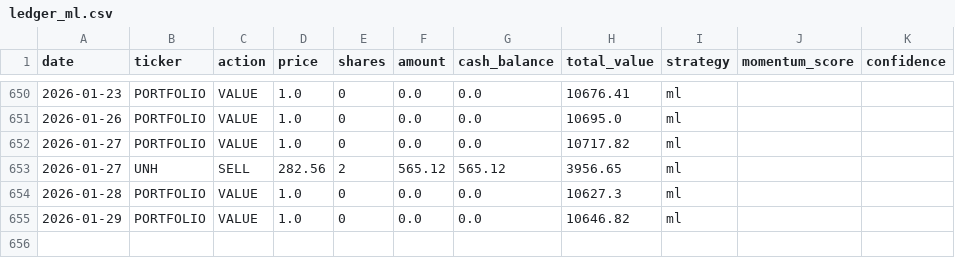
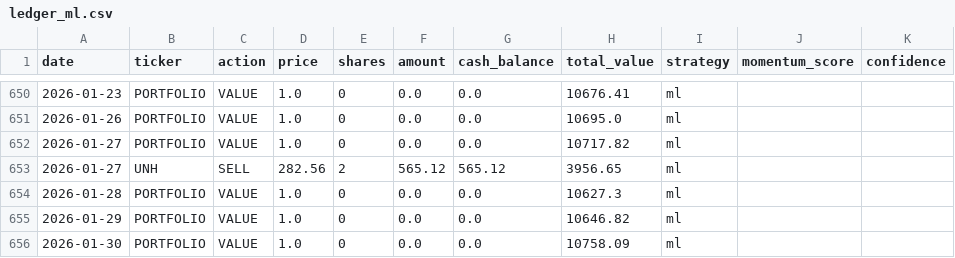
Before and after one commit to PAT0216/paper-trader, a CSV file: data/ledgers/ledger_ml.csv, drawn as a sheet; only a part is shown, gaps mark what is left out; the diff names each change by its address in the sheet, - before the commit and + after, or states it on an @@ line.

```diff
--- a/data/ledgers/ledger_ml.csv
+++ b/data/ledgers/ledger_ml.csv
+row 656: 2026-01-30 | PORTFOLIO | VALUE | 1.0 | 0 | 0.0 | 0.0 | 10758.09 | ml
```
Also changed, not shown: data/ledgers/ledger_lstm.csv, data/ledgers/ledger_momentum.csv, 6 other files.
